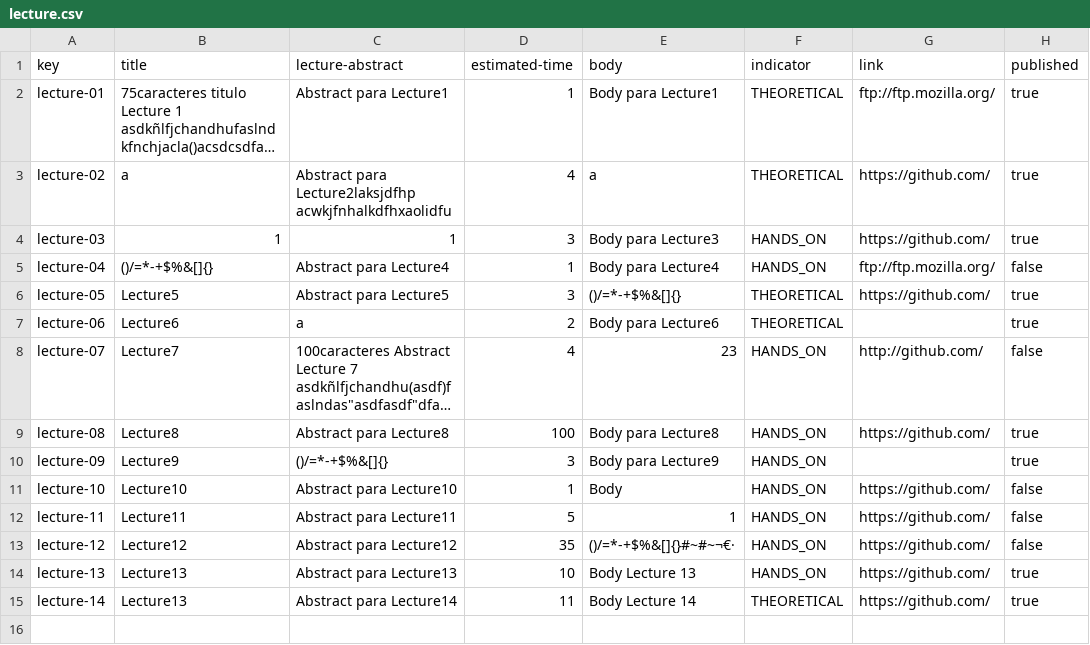
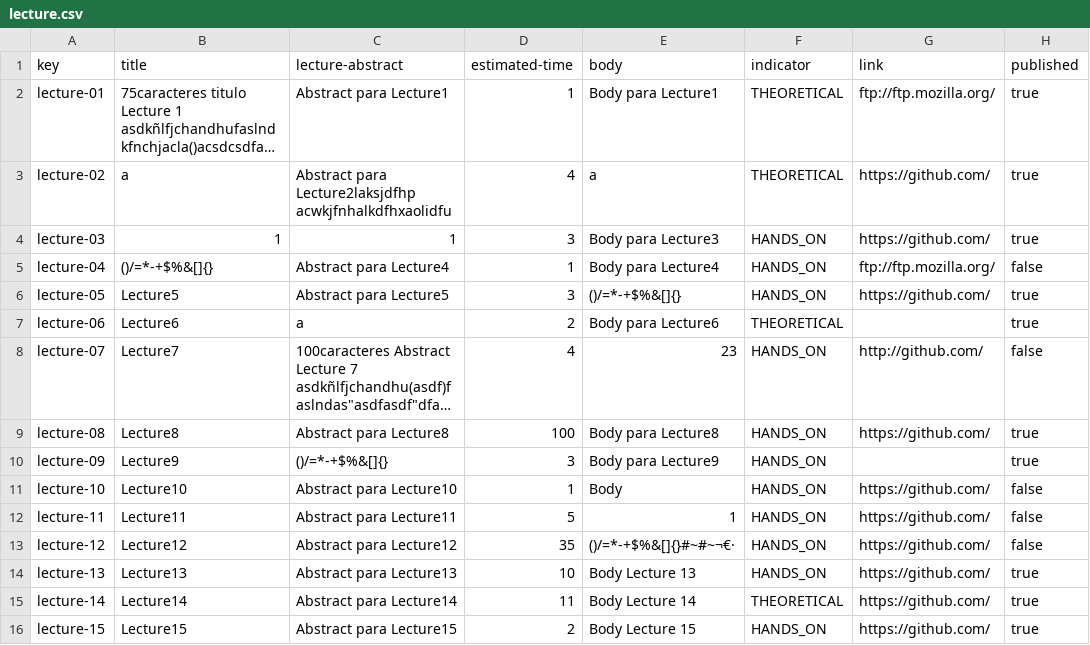
Before and after one commit to antoniopelaezmoreno/Acme-L3-D04, a CSV file: src/main/webapp/WEB-INF/resources/sample-data/lecture.csv, drawn as a sheet; long unchanged cells end in ….

Commit message:
Modificados algunos csv y empezados test LecturerLecture

```diff
--- a/src/main/webapp/WEB-INF/resources/sample-data/lecture.csv
+++ b/src/main/webapp/WEB-INF/resources/sample-data/lecture.csv
@@ -5,3 +5,3 @@ lecture-03,1,1,3,Body para Lecture3,HANDS_ON,https://github.com/,true
 lecture-04,()/=*-+$%&[]{},Abstract para Lecture4,1,Body para Lecture4,HANDS_ON,ftp://ftp.mozilla.org/,false
-lecture-05,Lecture5,Abstract para Lecture5,3,()/=*-+$%&[]{},THEORETICAL,https://github.com/,true
+lecture-05,Lecture5,Abstract para Lecture5,3,()/=*-+$%&[]{},HANDS_ON,https://github.com/,true
 lecture-06,Lecture6,a,2,Body para Lecture6,THEORETICAL,,true
@@ -14,2 +14,3 @@ lecture-12,Lecture12,Abstract para Lecture12,35,()/=*-+$%&[]{}#~#~¬€·,HANDS_
 lecture-13,Lecture13,Abstract para Lecture13,10,Body Lecture 13,HANDS_ON,https://github.com/,true
-lecture-14,Lecture13,Abstract para Lecture14,11,Body Lecture 14,THEORETICAL,https://github.com/,true
+lecture-14,Lecture14,Abstract para Lecture14,11,Body Lecture 14,THEORETICAL,https://github.com/,true
+lecture-15,Lecture15,Abstract para Lecture15,2,Body Lecture 15,HANDS_ON,https://github.com/,true
```
Also changed, not shown: src/main/webapp/WEB-INF/resources/sample-data/course.csv, src/main/webapp/WEB-INF/resources/sample-data/lecture-course.csv, 8 other files.
